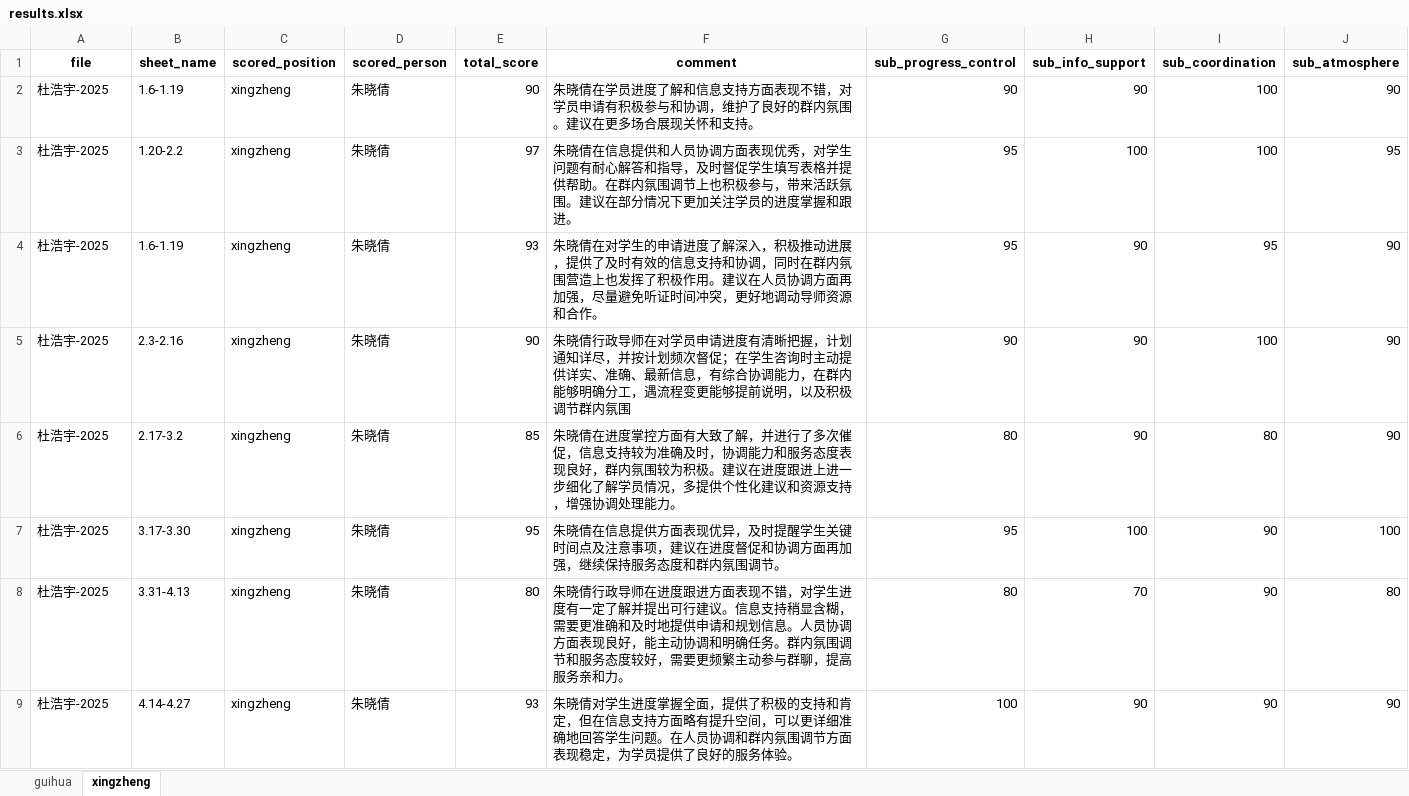
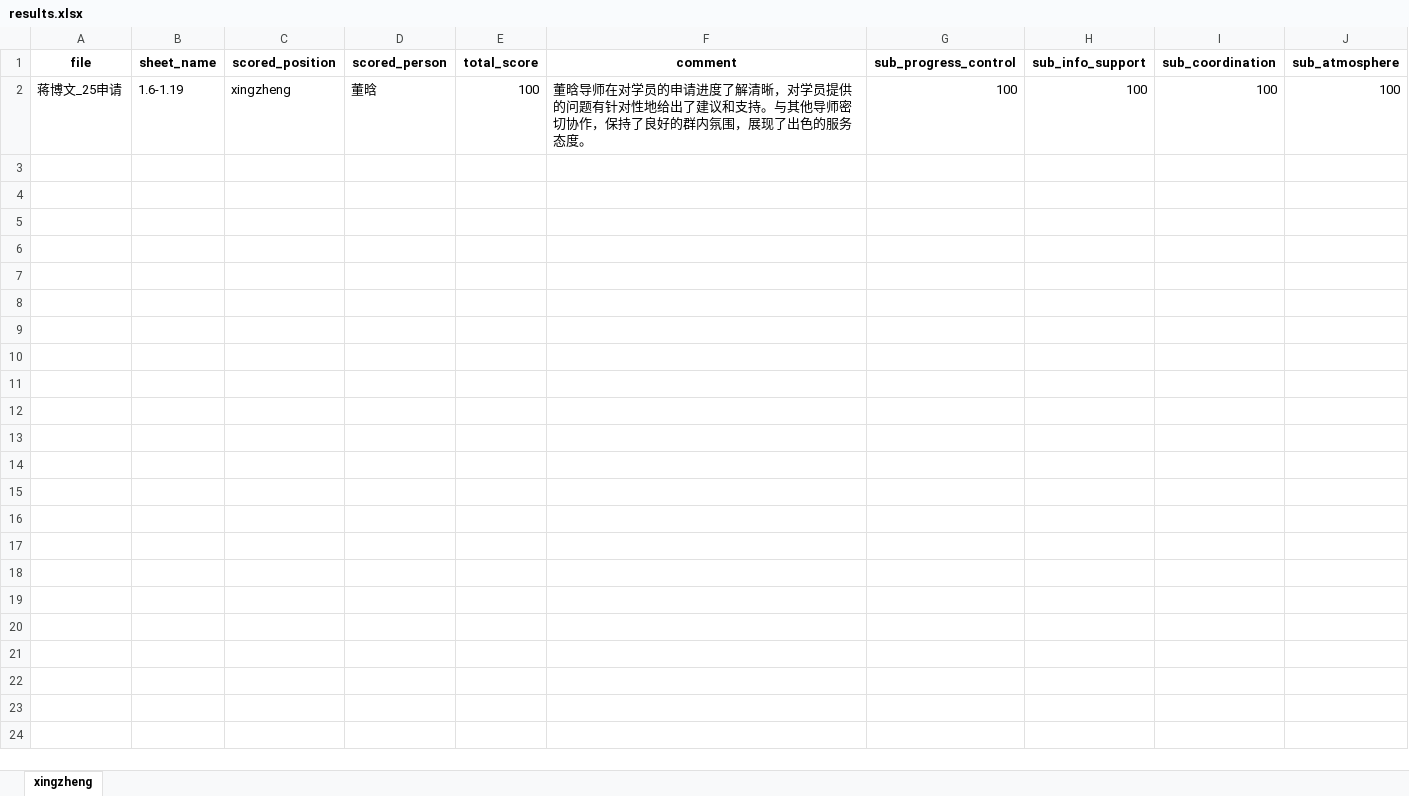
Before and after one commit to sognodivolare0403/ai_wechat_score, an Excel workbook: ai_wechat_scoring/results.xlsx, sheet xingzheng, drawn as a sheet; values as stored, in another font and other column widths than the file's, no borders; removed rows and columns are numbered as before the commit, all else as after; the diff names each change by its address in the sheet, - before the commit and + after, or states it on an @@ line.

```diff
--- a/ai_wechat_scoring/results.xlsx (sheet xingzheng)
+++ b/ai_wechat_scoring/results.xlsx (sheet xingzheng)
-sheet tab: guihua
-row 2: 杜浩宇-2025 | 1.6-1.19 | xingzheng | 朱晓倩 | 90 | 朱晓倩在学员进度了解和信息支持方面表现不错，对学员申请有积极参与和协调，维护了良好的群内氛围。建议在更多场合展现关怀和支持。 | 90 | 90 | 100 | 90
-row 3: 杜浩宇-2025 | 1.20-2.2 | xingzheng | 朱晓倩 | 97 | 朱晓倩在信息提供和人员协调方面表现优秀，对学生问题有耐心解答和指导，及时督促学生填写表格并提供帮助。在群内氛围调节上也积极参与，带来活跃氛围。建议在部分情况下更加关注学员的进度掌握和跟进。 | 95 | 100 | 100 | 95
-row 4: 杜浩宇-2025 | 1.6-1.19 | xingzheng | 朱晓倩 | 93 | 朱晓倩在对学生的申请进度了解深入，积极推动进展，提供了及时有效的信息支持和协调，同时在群内氛围营造上也发挥了积极作用。建议在人员协调方面再加强，尽量避免听证时间冲突，更好地调动导师资源和合作。 | 95 | 90 | 95 | 90
-row 5: 杜浩宇-2025 | 2.3-2.16 | xingzheng | 朱晓倩 | 90 | 朱晓倩行政导师在对学员申请进度有清晰把握，计划通知详尽，并按计划频次督促；在学生咨询时主动提供详实、准确、最新信息，有综合协调能力，在群内能够明确分工，遇流程变更能够提前说明，以及积极调节群内氛围 | 90 | 90 | 100 | 90
-row 6: 杜浩宇-2025 | 2.17-3.2 | xingzheng | 朱晓倩 | 85 | 朱晓倩在进度掌控方面有大致了解，并进行了多次催促，信息支持较为准确及时，协调能力和服务态度表现良好，群内氛围较为积极。建议在进度跟进上进一步细化了解学员情况，多提供个性化建议和资源支持，增强协调处理能力。 | 80 | 90 | 80 | 90
-row 7: 杜浩宇-2025 | 3.17-3.30 | xingzheng | 朱晓倩 | 95 | 朱晓倩在信息提供方面表现优异，及时提醒学生关键时间点及注意事项，建议在进度督促和协调方面再加强，继续保持服务态度和群内氛围调节。 | 95 | 100 | 90 | 100
-row 8: 杜浩宇-2025 | 3.31-4.13 | xingzheng | 朱晓倩 | 80 | 朱晓倩行政导师在进度跟进方面表现不错，对学生进度有一定了解并提出可行建议。信息支持稍显含糊，需要更准确和及时地提供申请和规划信息。人员协调方面表现良好，能主动协调和明确任务。群内氛围调节和服务态度较好，需要更频繁主动参与群聊，提高服务亲和力。 | 80 | 70 | 90 | 80
-row 9: 杜浩宇-2025 | 4.14-4.27 | xingzheng | 朱晓倩 | 93 | 朱晓倩对学生进度掌握全面，提供了积极的支持和肯定，但在信息支持方面略有提升空间，可以更详细准确地回答学生问题。在人员协调和群内氛围调节方面表现稳定，为学员提供了良好的服务体验。 | 100 | 90 | 90 | 90
+row 2: 蒋博文_25申请 | 1.6-1.19 | xingzheng | 董晗 | 100 | 董晗导师在对学员的申请进度了解清晰，对学员提供的问题有针对性地给出了建议和支持。与其他导师密切协作，保持了良好的群内氛围，展现了出色的服务态度。 | 100 | 100 | 100 | 100
```
Also changed, not shown: 1 other file.
